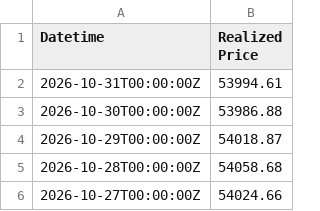
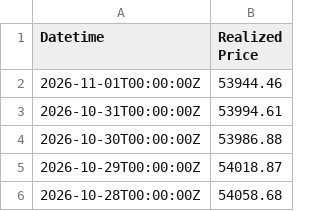
Before and after one commit to hhysteric/btc-momentum-pro, a CSV file: data/realized_price.csv, drawn as a sheet; only a part is shown; the shorter side is filled out with more unchanged rows; the diff names each change by its address in the sheet, - before the commit and + after, or states it on an @@ line.

```diff
--- a/data/realized_price.csv
+++ b/data/realized_price.csv
+row 2: 2026-11-01T00:00:00Z | 53944.46
```
Also changed, not shown: data/dominance.csv, 5 other files.
